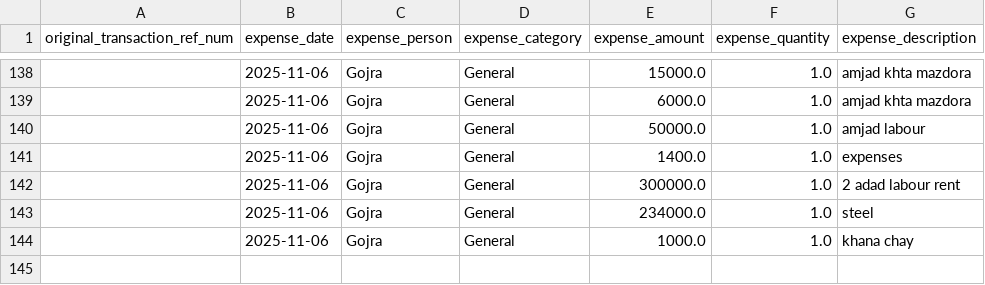
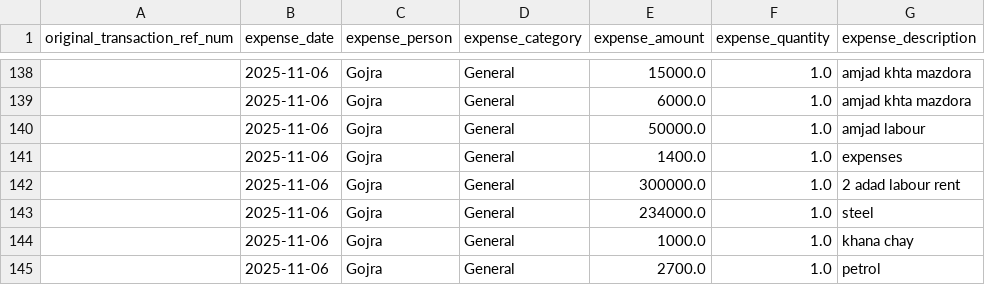
Before and after one commit to WorkProfile-web/payments-summary, a CSV file: client_expenses.csv, drawn as a sheet; only a part is shown, gaps mark what is left out.

```diff
--- a/client_expenses.csv
+++ b/client_expenses.csv
@@ -144 +144,2 @@ original_transaction_ref_num,expense_date,expense_person,expense_category,expens
 ,2025-11-06,Gojra,General,1000.0,1.0,khana chay
+,2025-11-06,Gojra,General,2700.0,1.0,petrol
```
Also changed, not shown: 1 other file.
